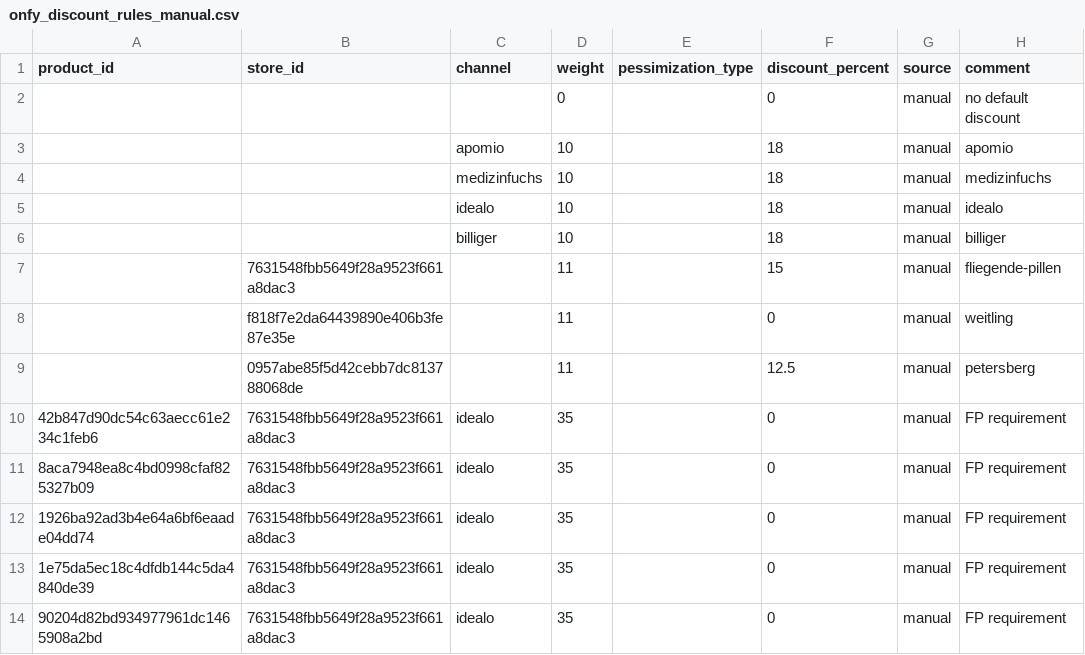
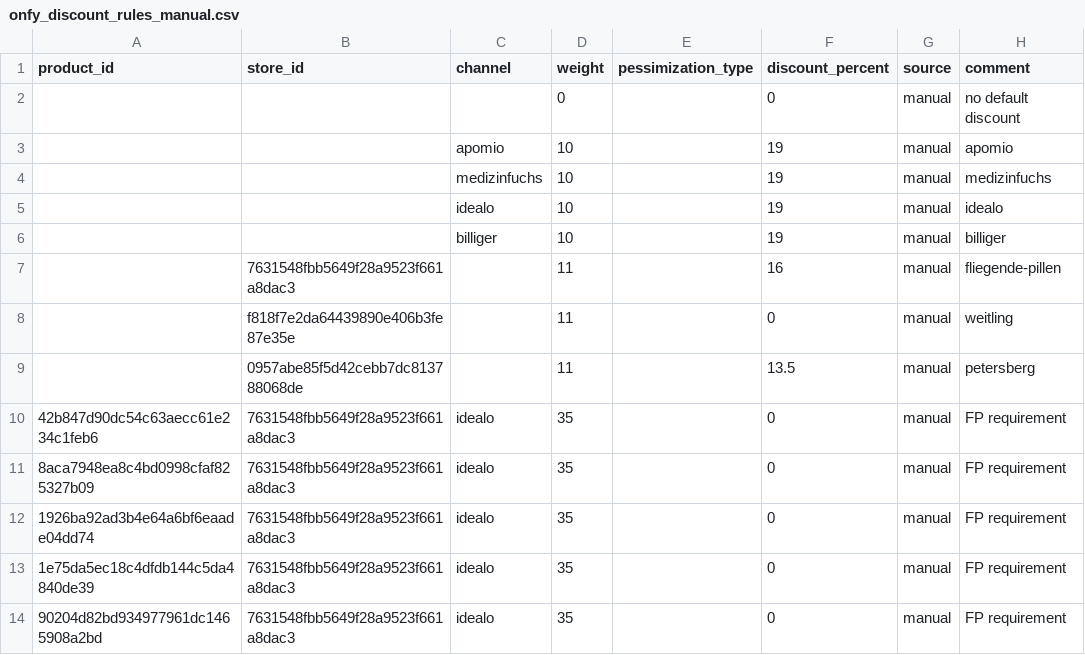
Before and after one commit to david-but-its-daweed/dbt-spark-models, a CSV file: seeds/onfy_discount_rules_manual.csv, drawn as a sheet; only a part is shown.

Commit message:
Update onfy_discount_rules_manual.csv (#1025)

```diff
--- a/seeds/onfy_discount_rules_manual.csv
+++ b/seeds/onfy_discount_rules_manual.csv
@@ -2,9 +2,9 @@ product_id,store_id,channel,weight,pessimization_type,discount_percent,source,co
 ,,,0,,0,manual,no default discount
-,,apomio,10,,18,manual,apomio
-,,medizinfuchs,10,,18,manual,medizinfuchs
-,,idealo,10,,18,manual,idealo
-,,billiger,10,,18,manual,billiger
-,7631548fbb5649f28a9523f661a8dac3,,11,,15,manual,fliegende-pillen
+,,apomio,10,,19,manual,apomio
+,,medizinfuchs,10,,19,manual,medizinfuchs
+,,idealo,10,,19,manual,idealo
+,,billiger,10,,19,manual,billiger
+,7631548fbb5649f28a9523f661a8dac3,,11,,16,manual,fliegende-pillen
 ,f818f7e2da64439890e406b3fe87e35e,,11,,0,manual,weitling
-,0957abe85f5d42cebb7dc813788068de,,11,,12.5,manual,petersberg
+,0957abe85f5d42cebb7dc813788068de,,11,,13.5,manual,petersberg
 42b847d90dc54c63aecc61e234c1feb6,7631548fbb5649f28a9523f661a8dac3,idealo,35,,0,manual,FP requirement
```
